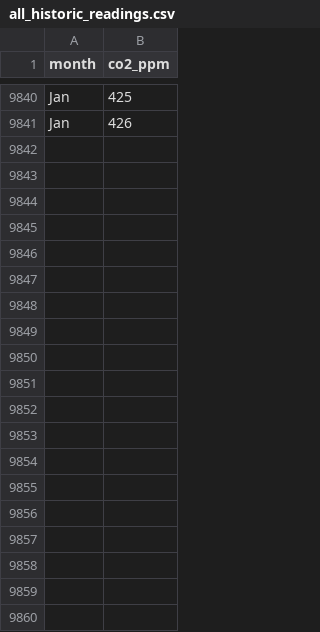
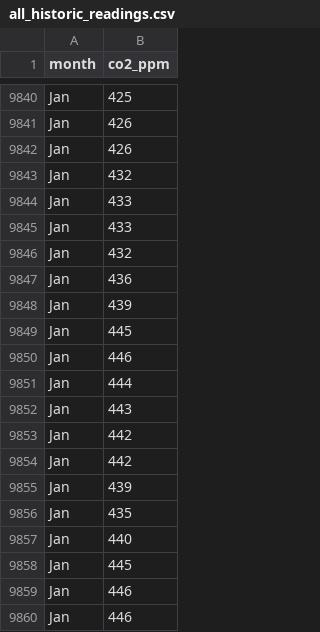
Before and after one commit to conwasa/CO2_play, a CSV file: all_historic_readings.csv, drawn as a sheet; only a part is shown, gaps mark what is left out; the diff covers the shown part only; the diff names each change by its address in the sheet, - before the commit and + after, or states it on an @@ line.

```diff
--- a/all_historic_readings.csv
+++ b/all_historic_readings.csv
+row 9842: Jan | 426
+row 9843: Jan | 432
+row 9844: Jan | 433
+row 9845: Jan | 433
+row 9846: Jan | 432
+row 9847: Jan | 436
+row 9848: Jan | 439
+row 9849: Jan | 445
+row 9850: Jan | 446
+row 9851: Jan | 444
+row 9852: Jan | 443
+row 9853: Jan | 442
+row 9854: Jan | 442
+row 9855: Jan | 439
+row 9856: Jan | 435
+row 9857: Jan | 440
+row 9858: Jan | 445
+row 9859: Jan | 446
+row 9860: Jan | 446
```
Also changed, not shown: 24 added rows elsewhere in this file, all_readings.csv, todays_readings.csv, 1 other file.
